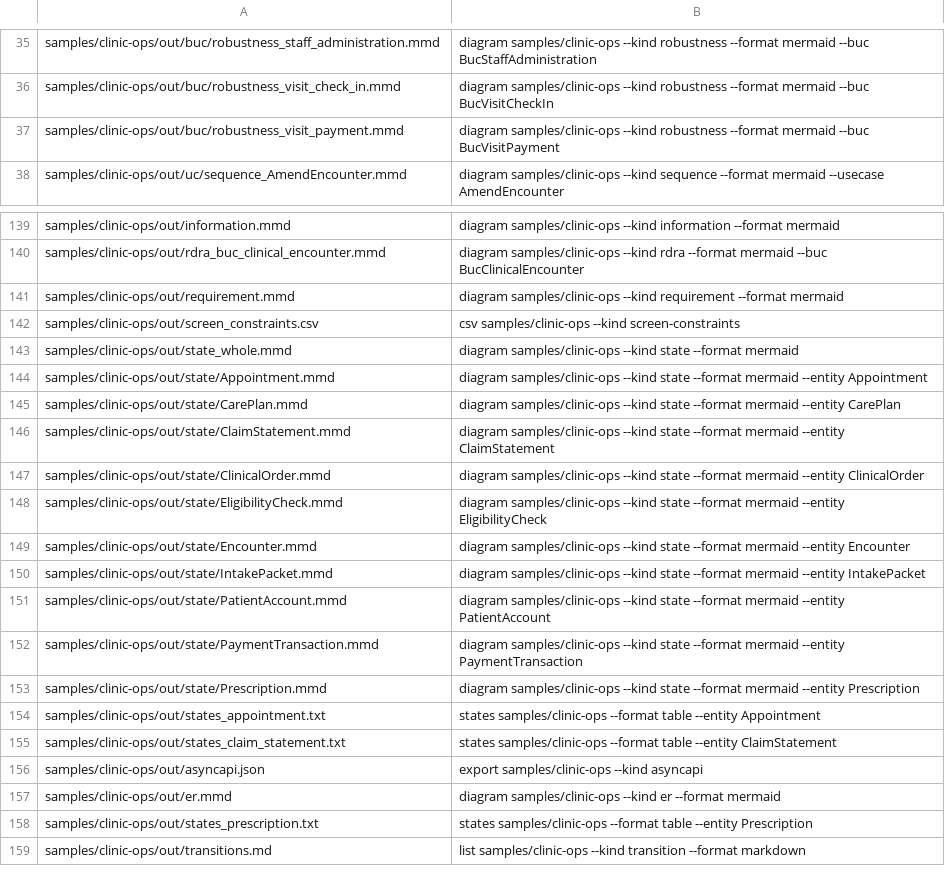
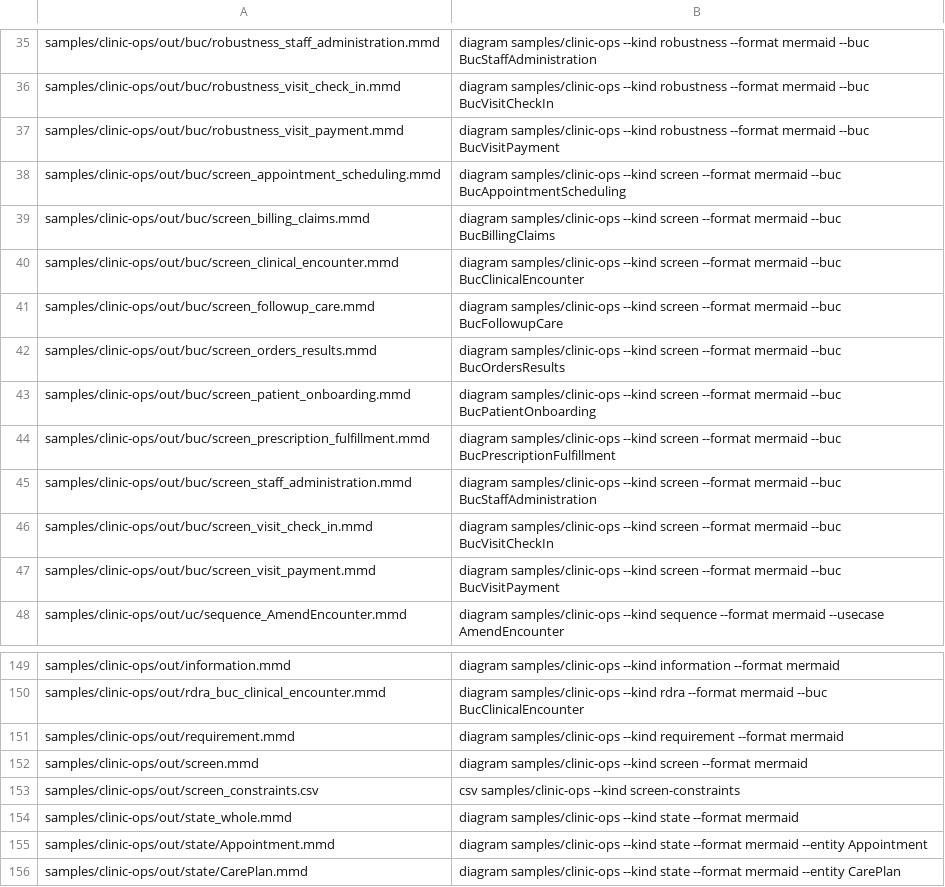
Before and after one commit to manji-0/rdra-ish-dsl, a TSV file: scripts/sample-artifacts.tsv, drawn as a sheet; only a part is shown, gaps mark what is left out; the shorter side is filled out with more unchanged rows; the diff names each change by its address in the sheet, - before the commit and + after, or states it on an @@ line.

```diff
--- a/scripts/sample-artifacts.tsv
+++ b/scripts/sample-artifacts.tsv
+row 38: samples/clinic-ops/out/buc/screen_appointment_scheduling.mmd | diagram samples/clinic-ops --kind screen --format mermaid --buc BucAppointmentScheduling
+row 39: samples/clinic-ops/out/buc/screen_billing_claims.mmd | diagram samples/clinic-ops --kind screen --format mermaid --buc BucBillingClaims
+row 40: samples/clinic-ops/out/buc/screen_clinical_encounter.mmd | diagram samples/clinic-ops --kind screen --format mermaid --buc BucClinicalEncounter
+row 41: samples/clinic-ops/out/buc/screen_followup_care.mmd | diagram samples/clinic-ops --kind screen --format mermaid --buc BucFollowupCare
+row 42: samples/clinic-ops/out/buc/screen_orders_results.mmd | diagram samples/clinic-ops --kind screen --format mermaid --buc BucOrdersResults
+row 43: samples/clinic-ops/out/buc/screen_patient_onboarding.mmd | diagram samples/clinic-ops --kind screen --format mermaid --buc BucPatientOnboarding
+row 44: samples/clinic-ops/out/buc/screen_prescription_fulfillment.mmd | diagram samples/clinic-ops --kind screen --format mermaid --buc BucPrescriptionFulfillment
+row 45: samples/clinic-ops/out/buc/screen_staff_administration.mmd | diagram samples/clinic-ops --kind screen --format mermaid --buc BucStaffAdministration
+row 46: samples/clinic-ops/out/buc/screen_visit_check_in.mmd | diagram samples/clinic-ops --kind screen --format mermaid --buc BucVisitCheckIn
+row 47: samples/clinic-ops/out/buc/screen_visit_payment.mmd | diagram samples/clinic-ops --kind screen --format mermaid --buc BucVisitPayment
+row 152: samples/clinic-ops/out/screen.mmd | diagram samples/clinic-ops --kind screen --format mermaid
```
Also changed, not shown: 31 other files.
